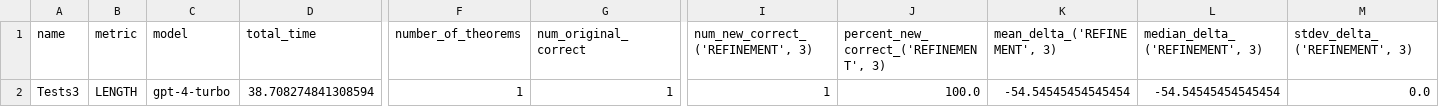
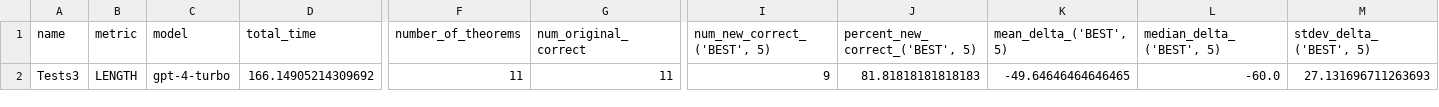
Before and after one commit to riyazahuja/ImProver, a CSV file: repository_data.csv, drawn as a sheet; only a part is shown, gaps mark what is left out; the diff names each change by its address in the sheet, - before the commit and + after, or states it on an @@ line.

```diff
--- a/repository_data.csv
+++ b/repository_data.csv
-I1: num_new_correct_('REFINEMENT', 3)
+I1: num_new_correct_('BEST', 5)
-J1: percent_new_correct_('REFINEMENT', 3)
+J1: percent_new_correct_('BEST', 5)
-K1: mean_delta_('REFINEMENT', 3)
+K1: mean_delta_('BEST', 5)
-L1: median_delta_('REFINEMENT', 3)
+L1: median_delta_('BEST', 5)
-M1: stdev_delta_('REFINEMENT', 3)
+M1: stdev_delta_('BEST', 5)
-D2 (total_time): 38.708274841308594
+D2 (total_time): 166.14905214309692
-F2 (number_of_theorems): 1
+F2 (number_of_theorems): 11
-G2 (num_original_correct): 1
+G2 (num_original_correct): 11
-I2 (num_new_correct_('BEST', 5)): 1
+I2 (num_new_correct_('BEST', 5)): 9
-J2 (percent_new_correct_('BEST', 5)): 100.0
+J2 (percent_new_correct_('BEST', 5)): 81.81818181818183
-K2 (mean_delta_('BEST', 5)): -54.54545454545454
+K2 (mean_delta_('BEST', 5)): -49.64646464646465
-L2 (median_delta_('BEST', 5)): -54.54545454545454
+L2 (median_delta_('BEST', 5)): -60.0
-M2 (stdev_delta_('BEST', 5)): 0.0
+M2 (stdev_delta_('BEST', 5)): 27.131696711263693
```
Also changed, not shown: file_data.csv, theorem_data.csv, 8 other files.
